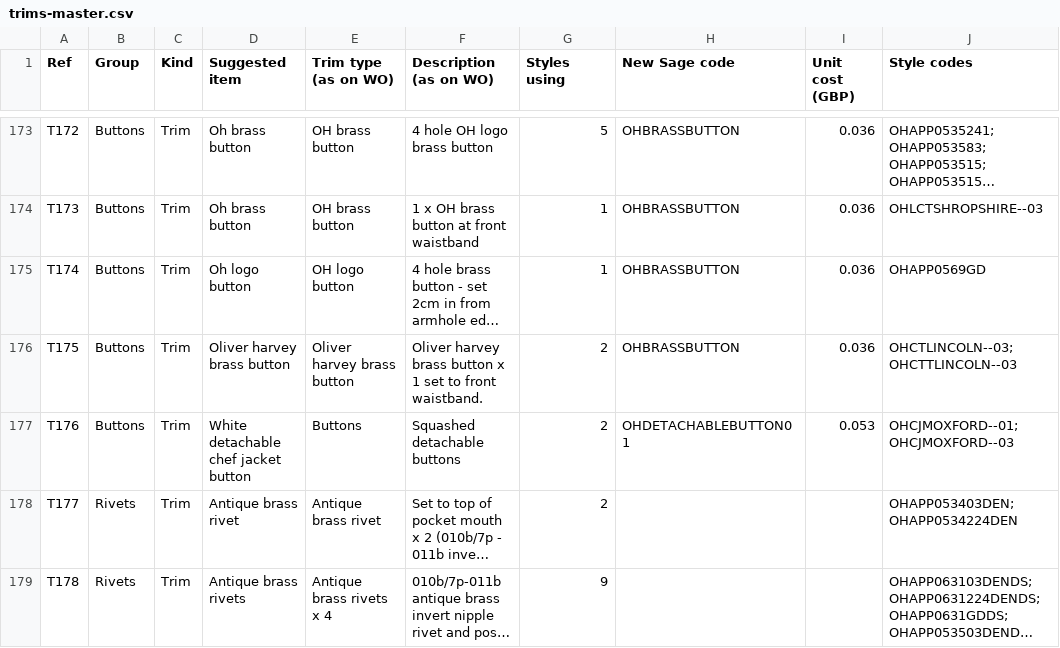
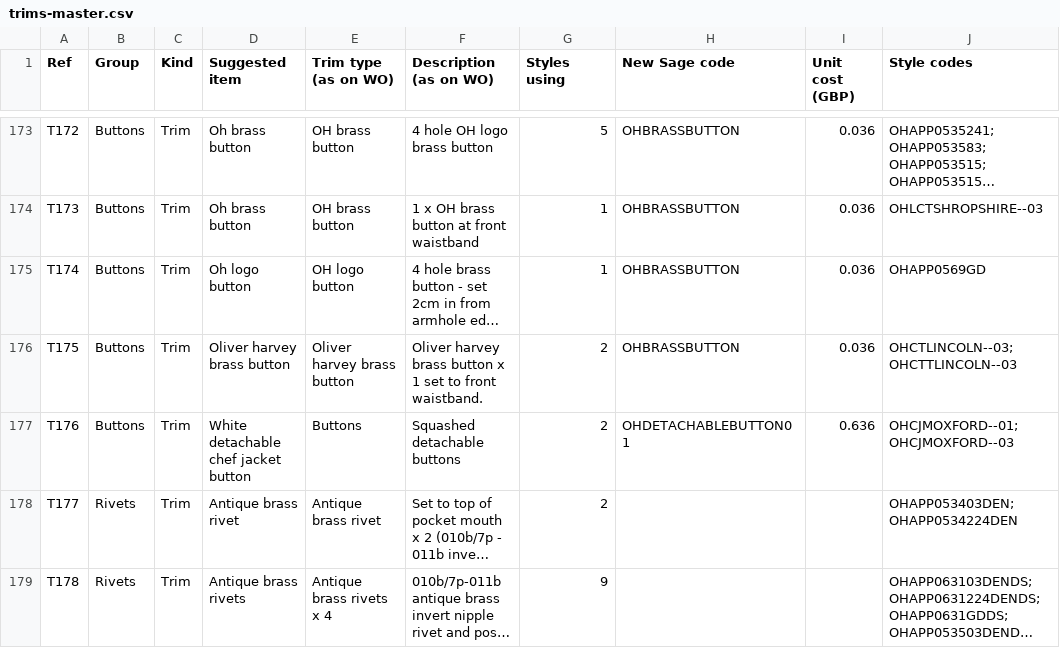
Before and after one commit to Luke5446/Tibard-Productionplan, a CSV file: trims-master.csv, drawn as a sheet; only a part is shown, gaps mark what is left out; long unchanged cells end in …; the diff names each change by its address in the sheet, - before the commit and + after, or states it on an @@ line.

```diff
--- a/trims-master.csv
+++ b/trims-master.csv
-I177 (Unit cost (GBP)): 0.053
+I177 (Unit cost (GBP)): 0.636
```
Also changed, not shown: sage-codes-to-create.csv, 2 other files.
